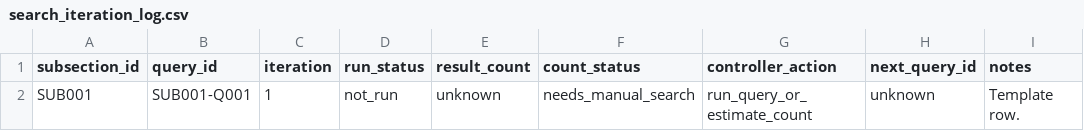
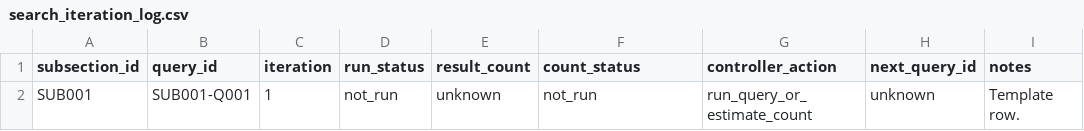
Before and after one commit to haozeyu24/LiteratureDueDiligence, a CSV file: templates/subsection_retrieval/search_iteration_log.csv, drawn as a sheet.

```diff
--- a/templates/subsection_retrieval/search_iteration_log.csv
+++ b/templates/subsection_retrieval/search_iteration_log.csv
@@ -1,2 +1,2 @@
 subsection_id,query_id,iteration,run_status,result_count,count_status,controller_action,next_query_id,notes
-SUB001,SUB001-Q001,1,not_run,unknown,needs_manual_search,run_query_or_estimate_count,unknown,Template row.
+SUB001,SUB001-Q001,1,not_run,unknown,not_run,run_query_or_estimate_count,unknown,Template row.
```
Also changed, not shown: templates/subsection_retrieval/draft_citation_recall_check.csv, templates/subsection_retrieval/query_plan.csv, 18 other files.
